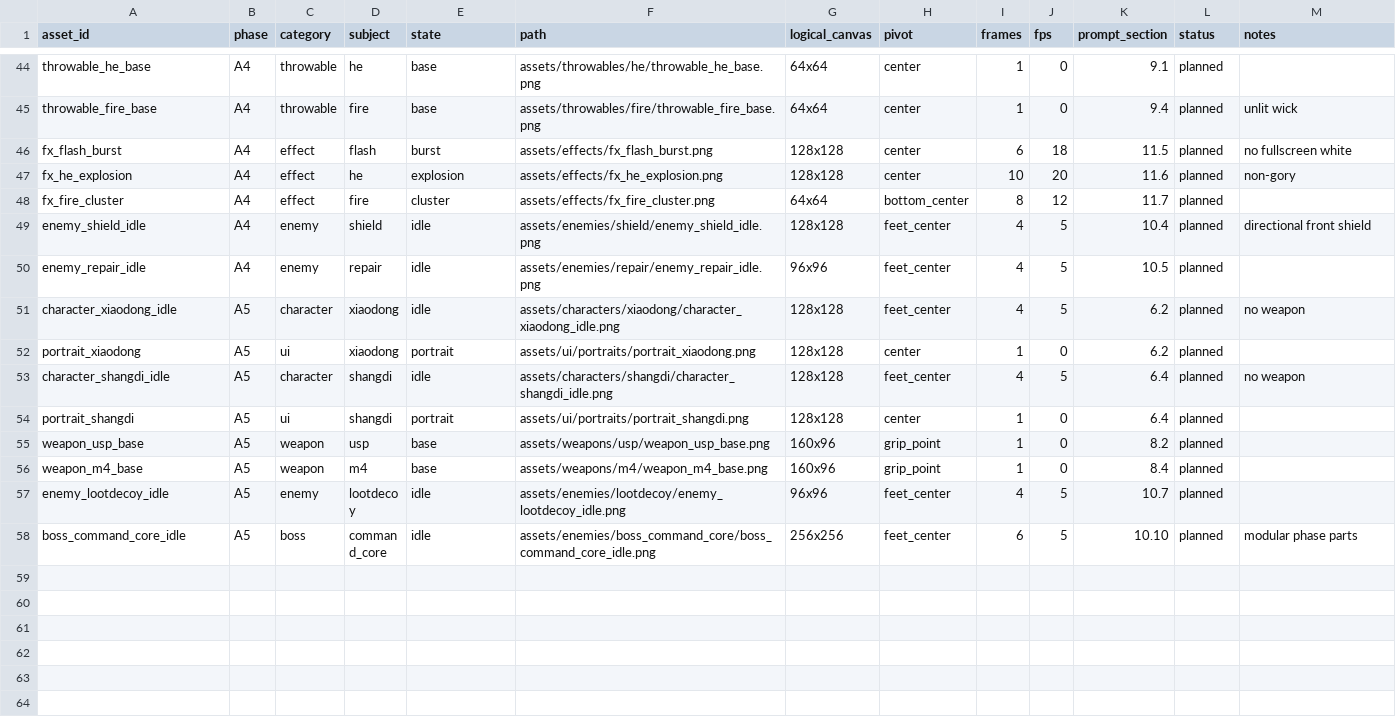
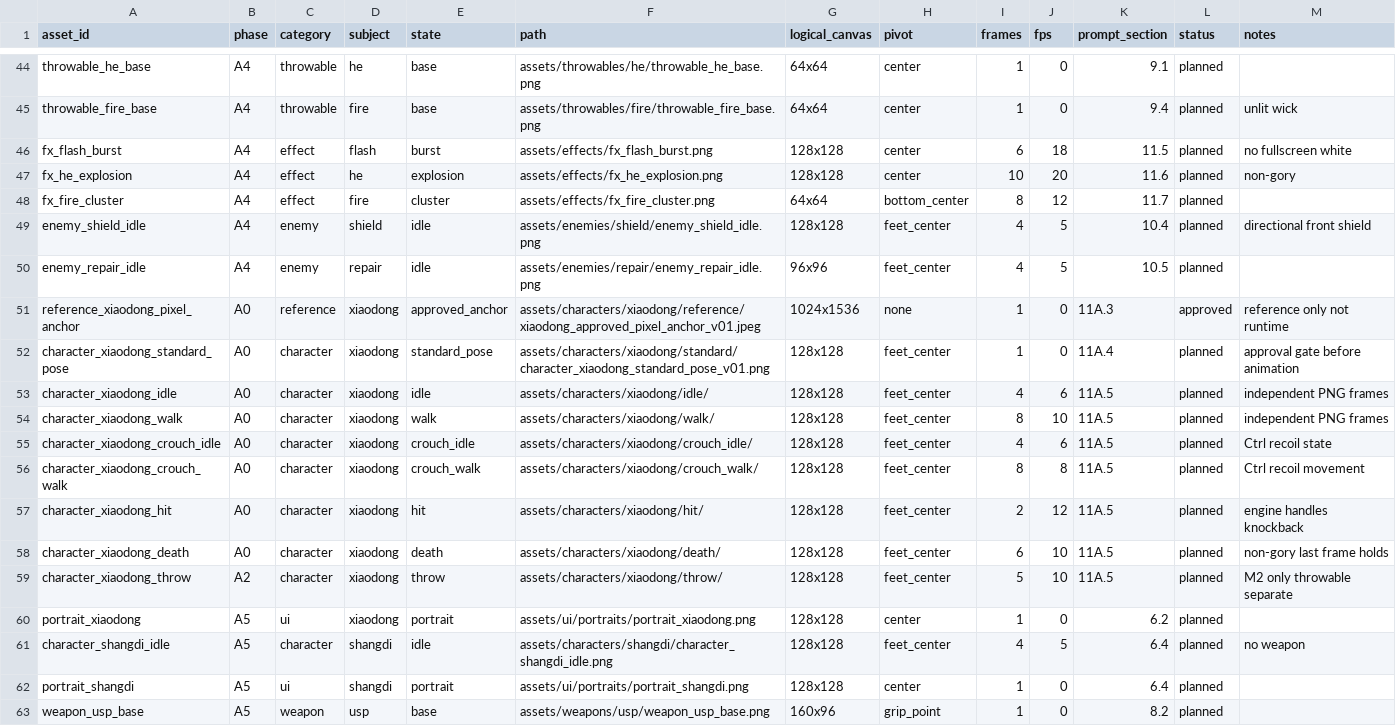
Before and after one commit to CarlHavingFun/GOGO, a CSV file: assets/asset_manifest.csv, drawn as a sheet; only a part is shown, gaps mark what is left out; the shorter side is filled out with more unchanged rows.

Commit message:
docs: register Xiaodong reference and M0 animation assets

```diff
--- a/assets/asset_manifest.csv
+++ b/assets/asset_manifest.csv
@@ -50,3 +50,11 @@ enemy_shield_idle,A4,enemy,shield,idle,assets/enemies/shield/enemy_shield_idle.p
 enemy_repair_idle,A4,enemy,repair,idle,assets/enemies/repair/enemy_repair_idle.png,96x96,feet_center,4,5,10.5,planned,
-character_xiaodong_idle,A5,character,xiaodong,idle,assets/characters/xiaodong/character_xiaodong_idle.png,128x128,feet_center,4,5,6.2,planned,no weapon
+reference_xiaodong_pixel_anchor,A0,reference,xiaodong,approved_anchor,assets/characters/xiaodong/reference/xiaodong_approved_pixel_anchor_v01.jpeg,1024x1536,none,1,0,11A.3,approved,reference only not runtime
+character_xiaodong_standard_pose,A0,character,xiaodong,standard_pose,assets/characters/xiaodong/standard/character_xiaodong_standard_pose_v01.png,128x128,feet_center,1,0,11A.4,planned,approval gate before animation
+character_xiaodong_idle,A0,character,xiaodong,idle,assets/characters/xiaodong/idle/,128x128,feet_center,4,6,11A.5,planned,independent PNG frames
+character_xiaodong_walk,A0,character,xiaodong,walk,assets/characters/xiaodong/walk/,128x128,feet_center,8,10,11A.5,planned,independent PNG frames
+character_xiaodong_crouch_idle,A0,character,xiaodong,crouch_idle,assets/characters/xiaodong/crouch_idle/,128x128,feet_center,4,6,11A.5,planned,Ctrl recoil state
+character_xiaodong_crouch_walk,A0,character,xiaodong,crouch_walk,assets/characters/xiaodong/crouch_walk/,128x128,feet_center,8,8,11A.5,planned,Ctrl recoil movement
+character_xiaodong_hit,A0,character,xiaodong,hit,assets/characters/xiaodong/hit/,128x128,feet_center,2,12,11A.5,planned,engine handles knockback
+character_xiaodong_death,A0,character,xiaodong,death,assets/characters/xiaodong/death/,128x128,feet_center,6,10,11A.5,planned,non-gory last frame holds
+character_xiaodong_throw,A2,character,xiaodong,throw,assets/characters/xiaodong/throw/,128x128,feet_center,5,10,11A.5,planned,M2 only throwable separate
 portrait_xiaodong,A5,ui,xiaodong,portrait,assets/ui/portraits/portrait_xiaodong.png,128x128,center,1,0,6.2,planned,
```
